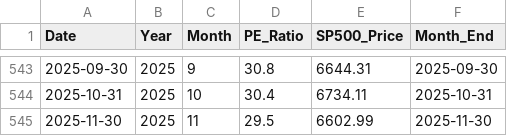
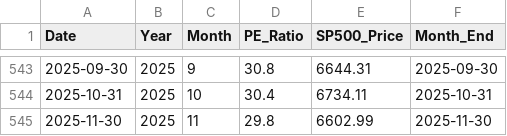
Before and after one commit to SC-SoftwareHS/market-cycle-tracker, a CSV file: data/monthly_sp500.csv, drawn as a sheet; only a part is shown, gaps mark what is left out.

```diff
--- a/data/monthly_sp500.csv
+++ b/data/monthly_sp500.csv
@@ -544,2 +544,2 @@ Date,Year,Month,PE_Ratio,SP500_Price,Month_End
 2025-10-31,2025,10,30.4,6734.11,2025-10-31
-2025-11-30,2025,11,29.5,6602.99,2025-11-30
+2025-11-30,2025,11,29.8,6602.99,2025-11-30
```
Also changed, not shown: data/weekly_sp500_2025.csv, 3 other files.
